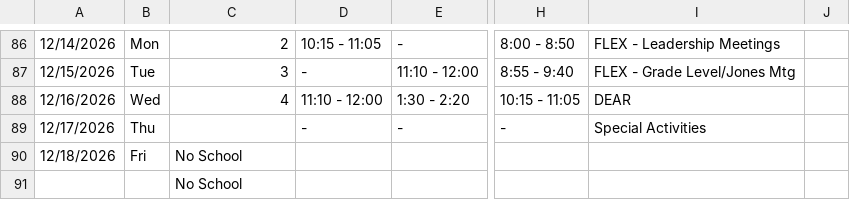
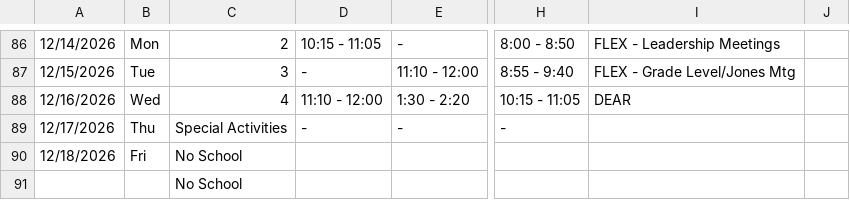
Before and after one commit to kimberlyjmartin/2026_Lesson_Planner_Calendar, a CSV file: daily_planner.csv, drawn as a sheet; only a part is shown, gaps mark what is left out; the diff names each change by its address in the sheet, - before the commit and + after, or states it on an @@ line.

Commit message:
Auto-sync Daily Planner — 2026-08-16T02:47:22.567Z

```diff
--- a/daily_planner.csv
+++ b/daily_planner.csv
-C89: (empty)
+C89: Special Activities
-I89: Special Activities
+I89: (empty)
```
